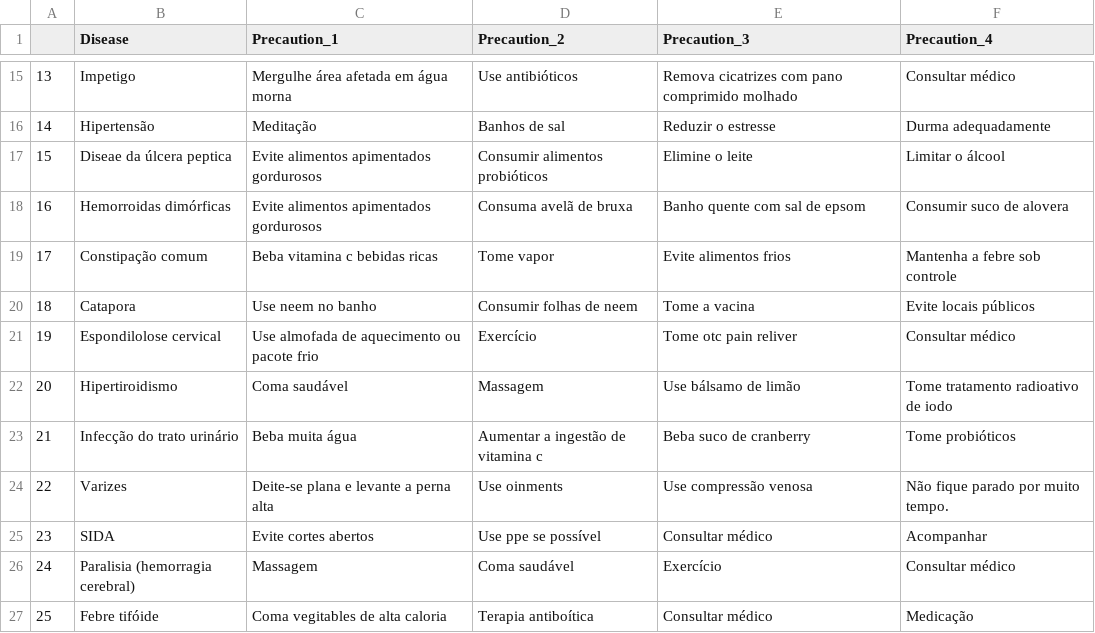
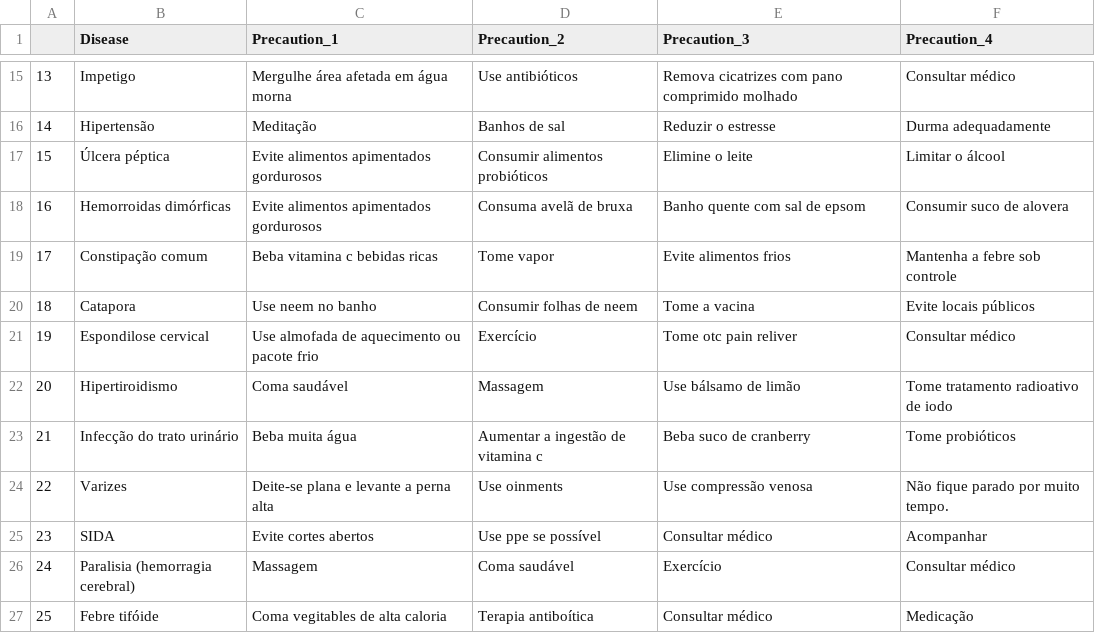
Before and after one commit to lucascombr/nexus_recommender, a CSV file: df_precaucao.csv, drawn as a sheet; only a part is shown, gaps mark what is left out.

Commit message:
Update df_precaucao.csv

```diff
--- a/df_precaucao.csv
+++ b/df_precaucao.csv
@@ -16,3 +16,3 @@
 14,Hipertensão,Meditação,Banhos de sal,Reduzir o estresse,Durma adequadamente
-15,Diseae da úlcera peptica,Evite alimentos apimentados gordurosos,Consumir alimentos probióticos,Elimine o leite,Limitar o álcool
+15,Úlcera péptica,Evite alimentos apimentados gordurosos,Consumir alimentos probióticos,Elimine o leite,Limitar o álcool
 16,Hemorroidas dimórficas,Evite alimentos apimentados gordurosos,Consuma avelã de bruxa,Banho quente com sal de epsom,Consumir suco de alovera
@@ -20,3 +20,3 @@
 18,Catapora,Use neem no banho,Consumir folhas de neem,Tome a vacina,Evite locais públicos
-19,Espondilolose cervical,Use almofada de aquecimento ou pacote frio,Exercício,Tome otc pain reliver,Consultar médico
+19,Espondilose cervical,Use almofada de aquecimento ou pacote frio,Exercício,Tome otc pain reliver,Consultar médico
 20,Hipertiroidismo,Coma saudável,Massagem,Use bálsamo de limão,Tome tratamento radioativo de iodo
```
